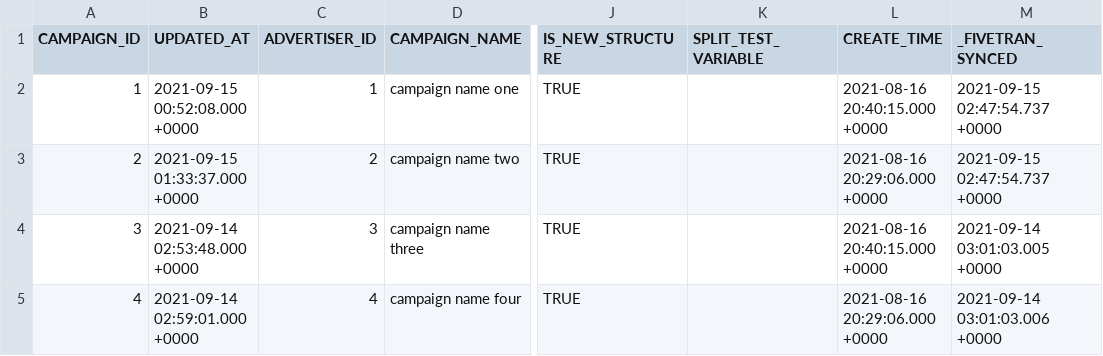
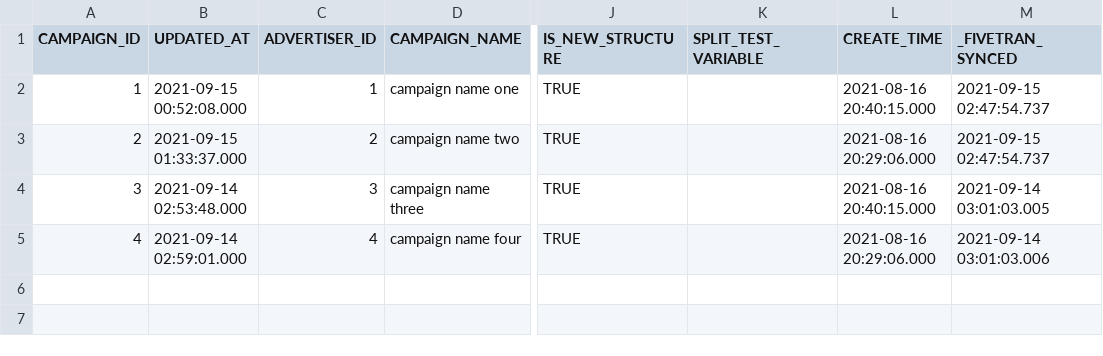
Before and after one commit to fivetran/dbt_tiktok_ads_source, a CSV file: integration_tests/seeds/tiktok_campaign_history_data.csv, drawn as a sheet; only a part is shown, gaps mark what is left out; the diff names each change by its address in the sheet, - before the commit and + after, or states it on an @@ line.

```diff
--- a/integration_tests/seeds/tiktok_campaign_history_data.csv
+++ b/integration_tests/seeds/tiktok_campaign_history_data.csv
-B2 (UPDATED_AT): 2021-09-15 00:52:08.000 +0000
+B2 (UPDATED_AT): 2021-09-15 00:52:08.000
-L2 (CREATE_TIME): 2021-08-16 20:40:15.000 +0000
+L2 (CREATE_TIME): 2021-08-16 20:40:15.000
-M2:M3 (_FIVETRAN_SYNCED): 2021-09-15 02:47:54.737 +0000
+M2:M3 (_FIVETRAN_SYNCED): 2021-09-15 02:47:54.737
-B3 (UPDATED_AT): 2021-09-15 01:33:37.000 +0000
+B3 (UPDATED_AT): 2021-09-15 01:33:37.000
-L3 (CREATE_TIME): 2021-08-16 20:29:06.000 +0000
+L3 (CREATE_TIME): 2021-08-16 20:29:06.000
-B4 (UPDATED_AT): 2021-09-14 02:53:48.000 +0000
+B4 (UPDATED_AT): 2021-09-14 02:53:48.000
-L4 (CREATE_TIME): 2021-08-16 20:40:15.000 +0000
+L4 (CREATE_TIME): 2021-08-16 20:40:15.000
-M4 (_FIVETRAN_SYNCED): 2021-09-14 03:01:03.005 +0000
+M4 (_FIVETRAN_SYNCED): 2021-09-14 03:01:03.005
-B5 (UPDATED_AT): 2021-09-14 02:59:01.000 +0000
+B5 (UPDATED_AT): 2021-09-14 02:59:01.000
-L5 (CREATE_TIME): 2021-08-16 20:29:06.000 +0000
+L5 (CREATE_TIME): 2021-08-16 20:29:06.000
-M5 (_FIVETRAN_SYNCED): 2021-09-14 03:01:03.006 +0000
+M5 (_FIVETRAN_SYNCED): 2021-09-14 03:01:03.006
```
Also changed, not shown: integration_tests/seeds/tiktok_ad_history_data.csv, integration_tests/seeds/tiktok_ad_report_hourly_data.csv, 8 other files.
